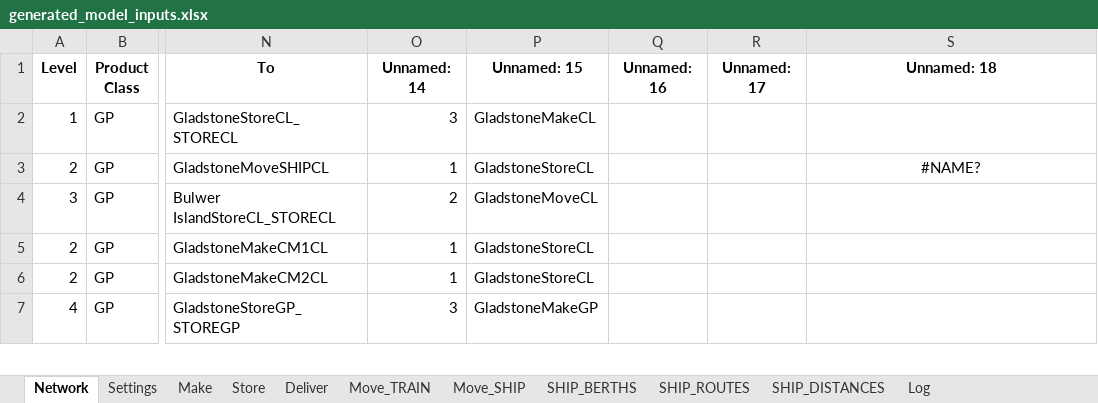
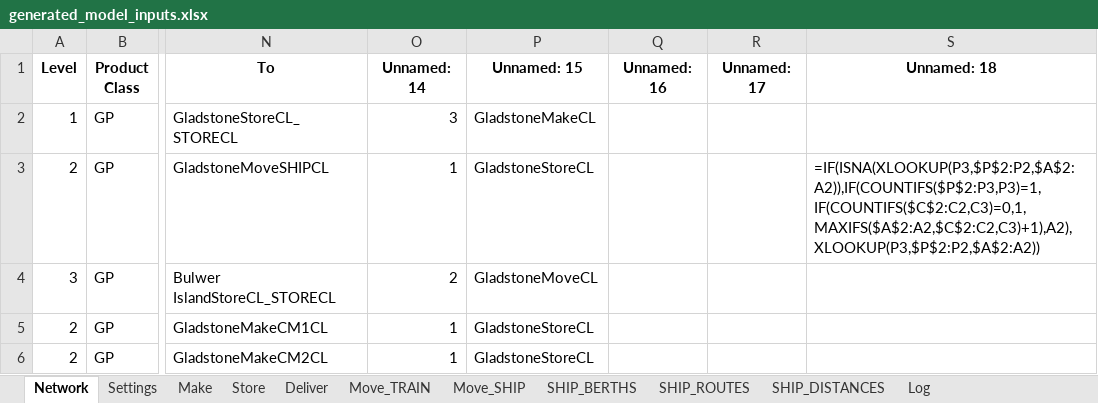
Before and after one commit to ZPrins/CA, an Excel workbook: generated_model_inputs.xlsx, sheet Network, drawn as a sheet; only a part is shown, gaps mark what is left out; the shorter side is filled out with more unchanged rows; values as stored, in another font and other column widths than the file's, no borders; formulas without a stored value are shown as written; the diff names each change by its address in the sheet, - before the commit and + after, or states it on an @@ line.

```diff
--- a/generated_model_inputs.xlsx (sheet Network)
+++ b/generated_model_inputs.xlsx (sheet Network)
-S3 (Unnamed: 18): #NAME?
+S3 (Unnamed: 18): =IF(ISNA(XLOOKUP(P3,$P$2:P2,$A$2:A2)),IF(COUNTIFS($P$2:P3,P3)=1,IF(COUNTIFS($C$2:C2,C3)=0,1,MAXIFS($A$2:A2,$C$2:C2,C3)+1),A2),XLOOKUP(P3,$P$2:P2,$A$2:A2))
-S3 alignment: center
+S3 alignment: left
```
Also changed, not shown: sheet Log, 11 other files.
